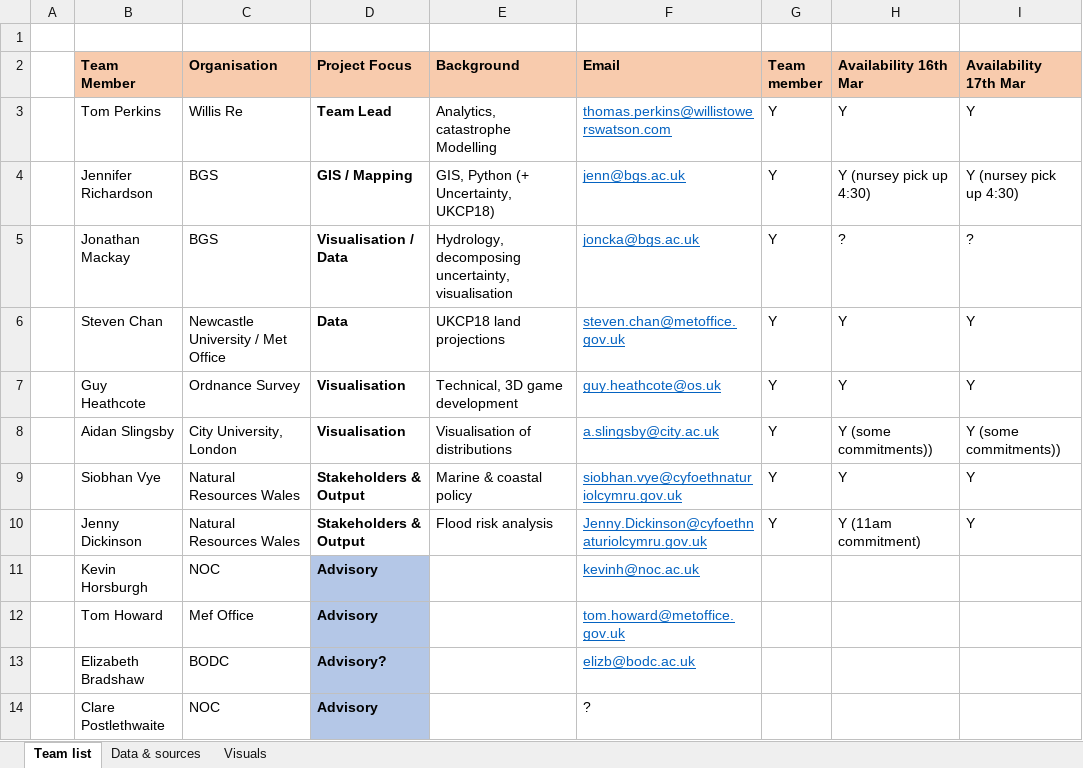
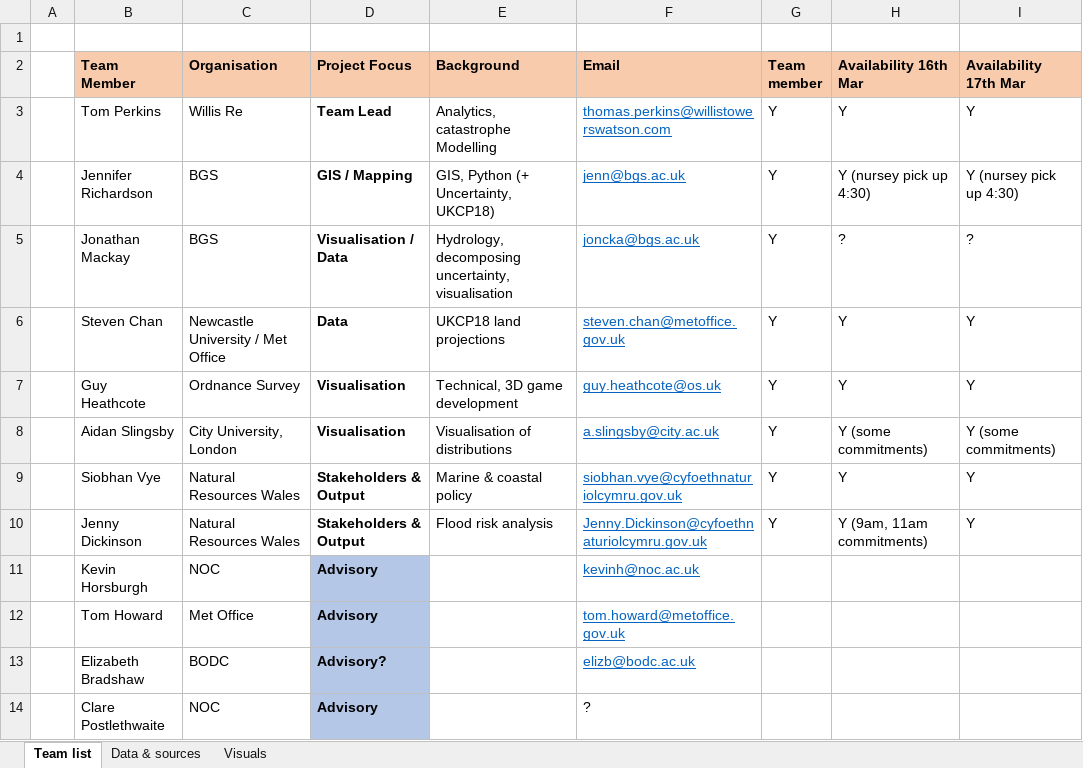
Before and after one commit to TPerkins94/UncertainSea, an Excel workbook: UncertainSea - Project Log.xlsx, sheet Team list, drawn as a sheet; values as stored, in another font and other column widths than the file's, no borders; the diff names each change by its address in the sheet, - before the commit and + after, or states it on an @@ line.

```diff
--- a/UncertainSea - Project Log.xlsx (sheet Team list)
+++ b/UncertainSea - Project Log.xlsx (sheet Team list)
-H8 (Availability 16th Mar): Y (some commitments))
+H8 (Availability 16th Mar): Y (some commitments)
-I8 (Availability 17th Mar): Y (some commitments))
+I8 (Availability 17th Mar): Y (some commitments)
-H10 (Availability 16th Mar): Y (11am commitment)
+H10 (Availability 16th Mar): Y (9am, 11am commitments)
-C12 (Organisation): Mef Office
+C12 (Organisation): Met Office
```
Also changed, not shown: sheet Visuals, charts or pictures.
